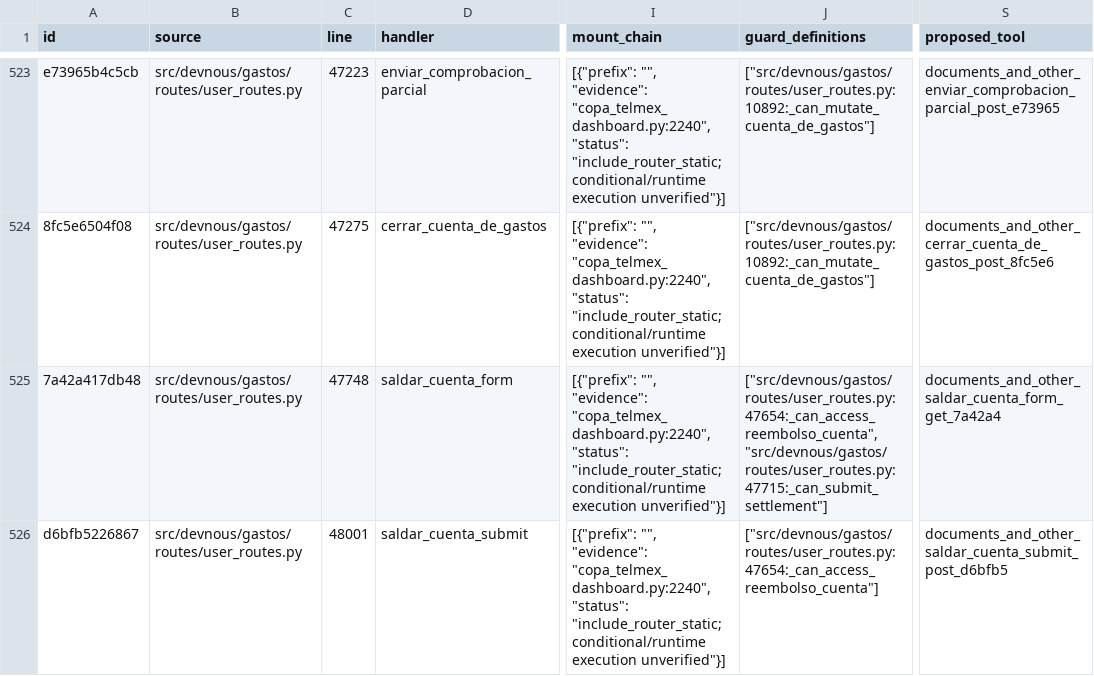
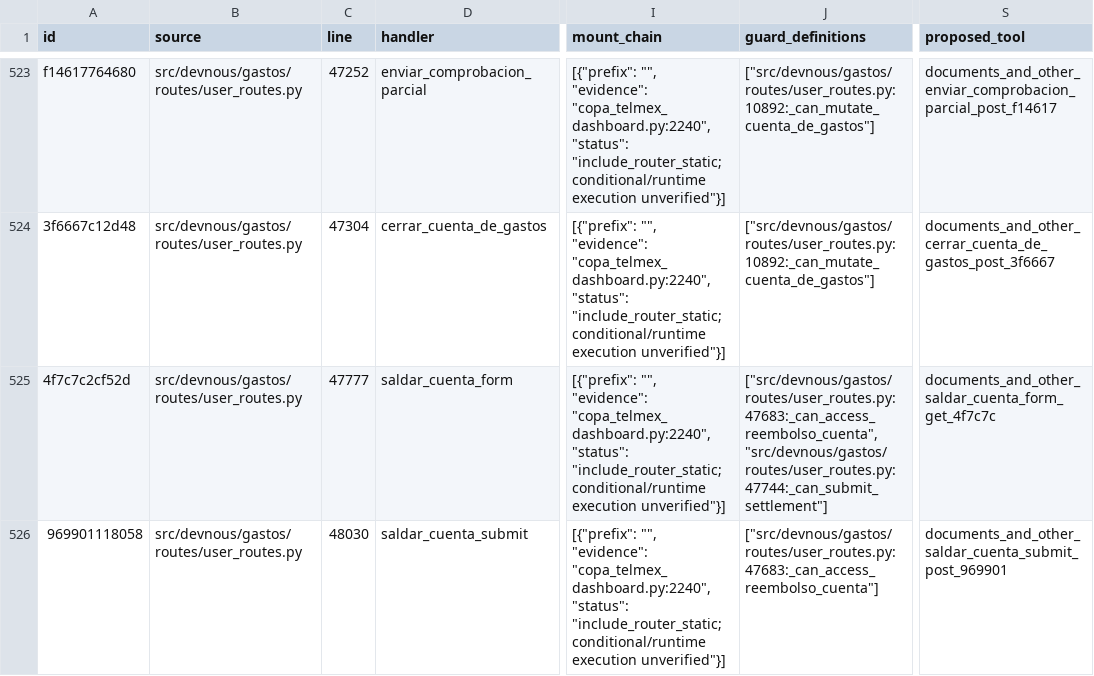
Before and after one commit to fmfg03/samchatint, a CSV file: docs/private-plugin/route-matrix.csv, drawn as a sheet; only a part is shown, gaps mark what is left out; the diff covers the shown part only; the diff names each change by its address in the sheet, - before the commit and + after, or states it on an @@ line.

```diff
--- a/docs/private-plugin/route-matrix.csv
+++ b/docs/private-plugin/route-matrix.csv
-A523 (id): e73965b4c5cb
+A523 (id): f14617764680
-C523 (line): 47223
+C523 (line): 47252
-S523 (proposed_tool): documents_and_other_enviar_comprobacion_parcial_post_e73965
+S523 (proposed_tool): documents_and_other_enviar_comprobacion_parcial_post_f14617
-A524 (id): 8fc5e6504f08
+A524 (id): 3f6667c12d48
-C524 (line): 47275
+C524 (line): 47304
-S524 (proposed_tool): documents_and_other_cerrar_cuenta_de_gastos_post_8fc5e6
+S524 (proposed_tool): documents_and_other_cerrar_cuenta_de_gastos_post_3f6667
-A525 (id): 7a42a417db48
+A525 (id): 4f7c7c2cf52d
-C525 (line): 47748
+C525 (line): 47777
-J525 (guard_definitions): ["src/devnous/gastos/routes/user_routes.py:47654:_can_access_reembolso_cuenta", "src/devnous/gastos/routes/user_routes.py:47715:_can_submit_settlement"]
+J525 (guard_definitions): ["src/devnous/gastos/routes/user_routes.py:47683:_can_access_reembolso_cuenta", "src/devnous/gastos/routes/user_routes.py:47744:_can_submit_settlement"]
-S525 (proposed_tool): documents_and_other_saldar_cuenta_form_get_7a42a4
+S525 (proposed_tool): documents_and_other_saldar_cuenta_form_get_4f7c7c
-A526 (id): d6bfb5226867
+A526 (id): 969901118058
-C526 (line): 48001
+C526 (line): 48030
-J526 (guard_definitions): ["src/devnous/gastos/routes/user_routes.py:47654:_can_access_reembolso_cuenta"]
+J526 (guard_definitions): ["src/devnous/gastos/routes/user_routes.py:47683:_can_access_reembolso_cuenta"]
-S526 (proposed_tool): documents_and_other_saldar_cuenta_submit_post_d6bfb5
+S526 (proposed_tool): documents_and_other_saldar_cuenta_submit_post_969901
```
Also changed, not shown: 42 edited cells elsewhere in this file, 5 other files.
